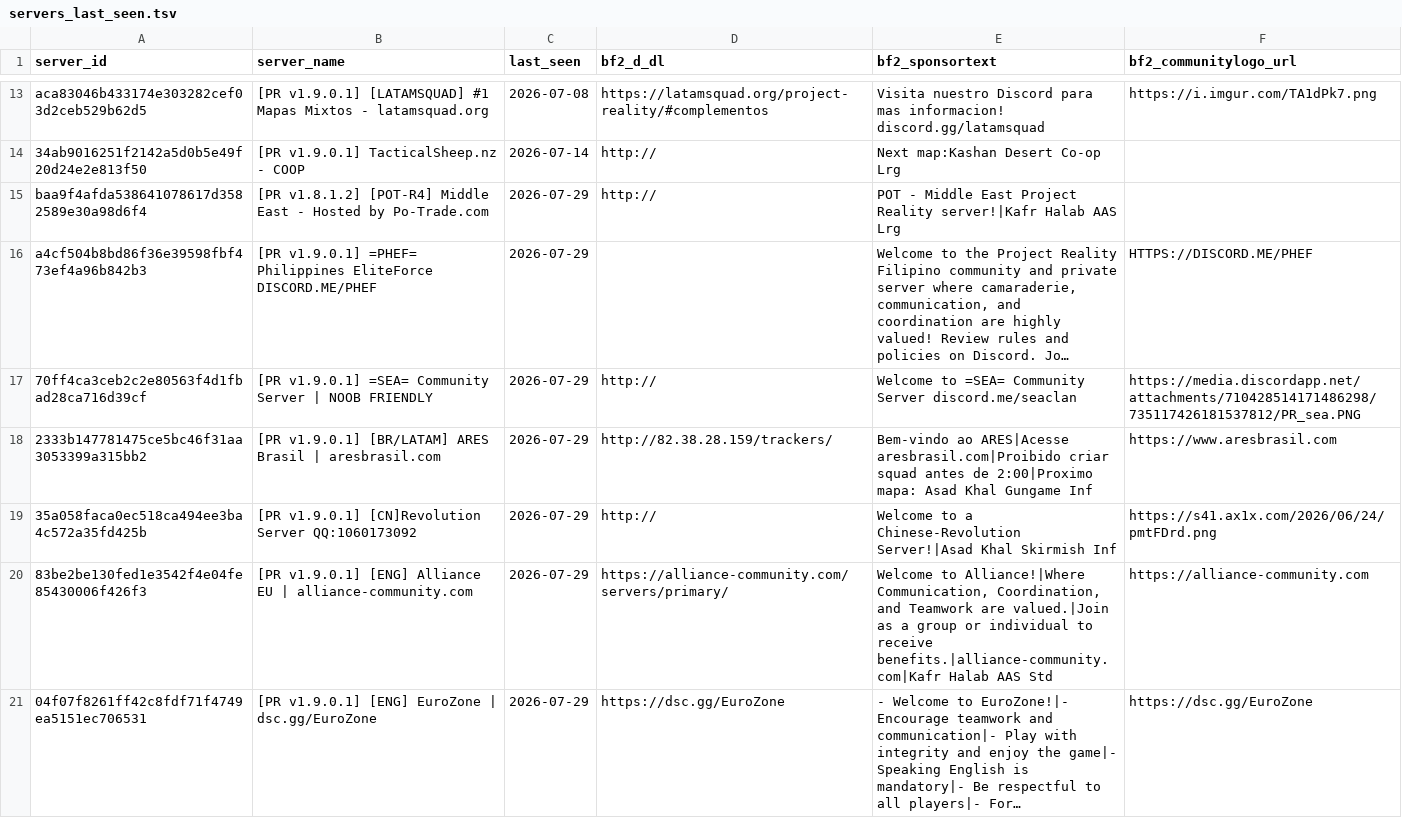
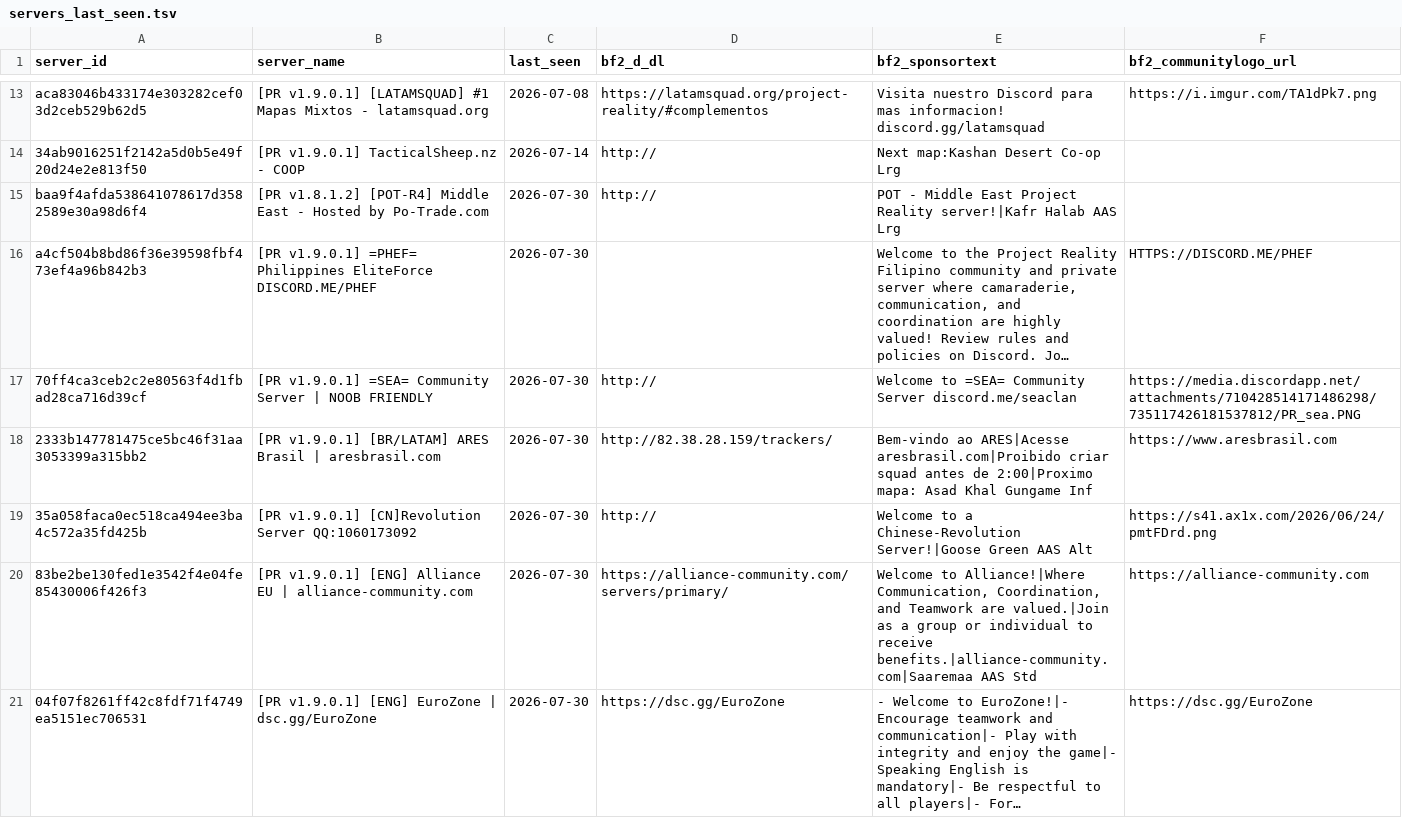
Before and after one commit to SucharMistrz/PRServerTracker, a TSV file: data/servers_last_seen.tsv, drawn as a sheet; only a part is shown, gaps mark what is left out; long unchanged cells end in …; the diff covers the shown part only; the diff names each change by its address in the sheet, - before the commit and + after, or states it on an @@ line.

```diff
--- a/data/servers_last_seen.tsv
+++ b/data/servers_last_seen.tsv
-C15:C21 (last_seen): 2026-07-29
+C15:C21 (last_seen): 2026-07-30
-E19 (bf2_sponsortext): …a Chinese-Revolution Server!|Asad Khal Skirmish Inf
+E19 (bf2_sponsortext): …a Chinese-Revolution Server!|Goose Green AAS Alt
-E20 (bf2_sponsortext): …to receive benefits.|alliance-community.com|Kafr Halab AAS Std
+E20 (bf2_sponsortext): …to receive benefits.|alliance-community.com|Saaremaa AAS Std
```
Also changed, not shown: 26 edited cells elsewhere in this file.
